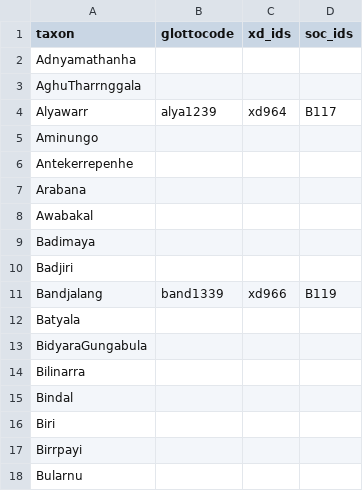
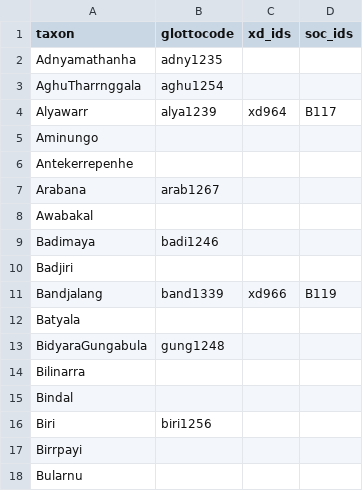
Before and after one commit to D-PLACE/dplace-data, a CSV file: phylogenies/bowern_and_atkinson2012/taxa.csv, drawn as a sheet; only a part is shown.

Commit message:
Update taxa.csv
added some glottolog mappings.

```diff
--- a/phylogenies/bowern_and_atkinson2012/taxa.csv
+++ b/phylogenies/bowern_and_atkinson2012/taxa.csv
@@ -1,4 +1,4 @@
 taxon,glottocode,xd_ids,soc_ids
-Adnyamathanha,,,
-AghuTharrnggala,,,
+Adnyamathanha,adny1235,,
+AghuTharrnggala,aghu1254,,
 Alyawarr,alya1239,xd964,B117
@@ -6,5 +6,5 @@ Aminungo,,,
 Antekerrepenhe,,,
-Arabana,,,
+Arabana,arab1267,,
 Awabakal,,,
-Badimaya,,,
+Badimaya,badi1246,,
 Badjiri,,,
@@ -12,6 +12,6 @@ Bandjalang,band1339,xd966,B119
 Batyala,,,
-BidyaraGungabula,,,
+BidyaraGungabula,gung1248,,
 Bilinarra,,,
 Bindal,,,
-Biri,,,
+Biri,biri1256,,
 Birrpayi,,,
```
